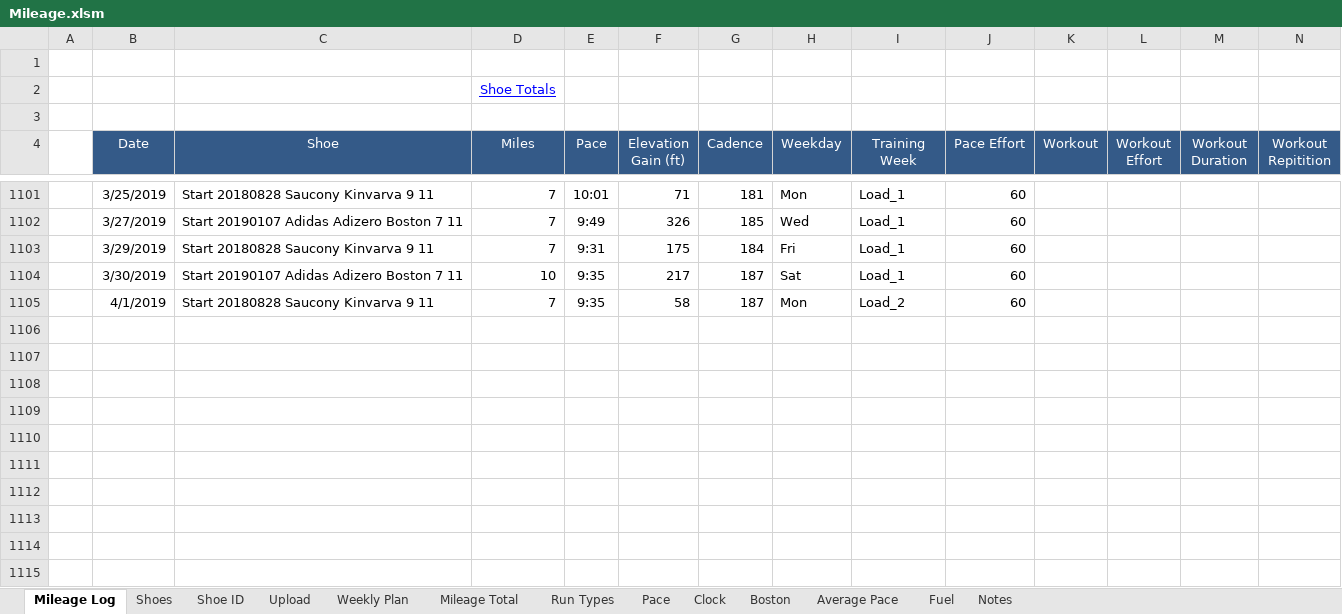
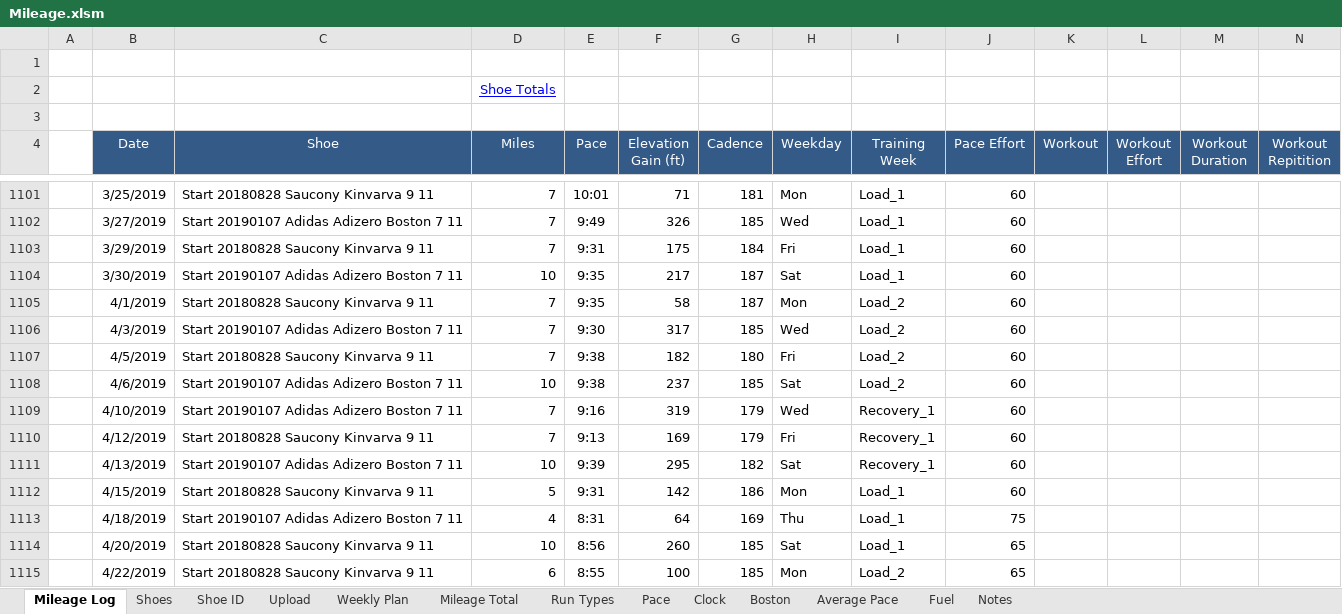
Before and after one commit to primalrun/hca_psg, an Excel workbook: Mileage.xlsm, sheet Mileage Log, drawn as a sheet; only a part is shown, gaps mark what is left out; values as stored, in another font and other column widths than the file's, no borders; rows hold the shown columns only; the diff names each change by its address in the sheet, - before the commit and + after, or states it on an @@ line.

Commit message:
Add files via upload

```diff
--- a/Mileage.xlsm (sheet Mileage Log)
+++ b/Mileage.xlsm (sheet Mileage Log)
+row 1106:  | 4/3/2019 | Start 20190107 Adidas Adizero Boston 7 11 | 7 | 9:30 | 317 | 185 | Wed | Load_2 | 60
+row 1107:  | 4/5/2019 | Start 20180828 Saucony Kinvarva 9 11 | 7 | 9:38 | 182 | 180 | Fri | Load_2 | 60
+row 1108:  | 4/6/2019 | Start 20190107 Adidas Adizero Boston 7 11 | 10 | 9:38 | 237 | 185 | Sat | Load_2 | 60
+row 1109:  | 4/10/2019 | Start 20190107 Adidas Adizero Boston 7 11 | 7 | 9:16 | 319 | 179 | Wed | Recovery_1 | 60
+row 1110:  | 4/12/2019 | Start 20180828 Saucony Kinvarva 9 11 | 7 | 9:13 | 169 | 179 | Fri | Recovery_1 | 60
+row 1111:  | 4/13/2019 | Start 20190107 Adidas Adizero Boston 7 11 | 10 | 9:39 | 295 | 182 | Sat | Recovery_1 | 60
+row 1112:  | 4/15/2019 | Start 20180828 Saucony Kinvarva 9 11 | 5 | 9:31 | 142 | 186 | Mon | Load_1 | 60
+row 1113:  | 4/18/2019 | Start 20190107 Adidas Adizero Boston 7 11 | 4 | 8:31 | 64 | 169 | Thu | Load_1 | 75
+row 1114:  | 4/20/2019 | Start 20180828 Saucony Kinvarva 9 11 | 10 | 8:56 | 260 | 185 | Sat | Load_1 | 65
+row 1115:  | 4/22/2019 | Start 20180828 Saucony Kinvarva 9 11 | 6 | 8:55 | 100 | 185 | Mon | Load_2 | 65
```
Also changed, not shown: sheet Mileage Total.
